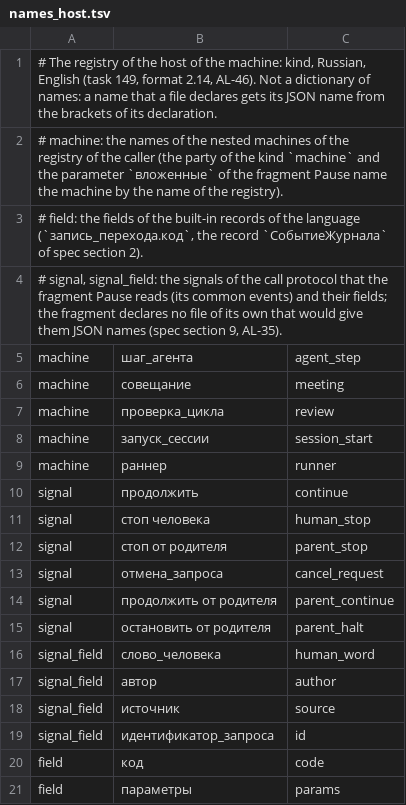
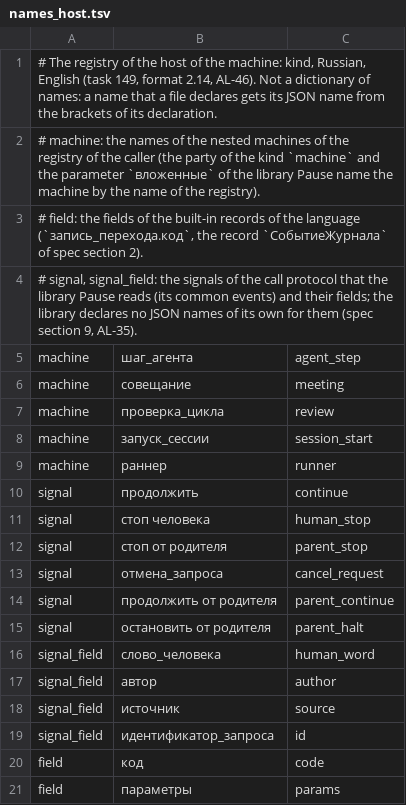
Before and after one commit to nv-lang/nova-alula, a TSV file: src/machine_text/names_host.tsv, drawn as a sheet.

```diff
--- a/src/machine_text/names_host.tsv
+++ b/src/machine_text/names_host.tsv
@@ -1,5 +1,5 @@
 # The registry of the host of the machine: kind, Russian, English (task 149, format 2.14, AL-46). Not a dictionary of names: a name that a file declares gets its JSON name from the brackets of its declaration.
-# machine: the names of the nested machines of the registry of the caller (the party of the kind `machine` and the parameter `вложенные` of the fragment Pause name the machine by the name of the registry).
+# machine: the names of the nested machines of the registry of the caller (the party of the kind `machine` and the parameter `вложенные` of the library Pause name the machine by the name of the registry).
 # field: the fields of the built-in records of the language (`запись_перехода.код`, the record `СобытиеЖурнала` of spec section 2).
-# signal, signal_field: the signals of the call protocol that the fragment Pause reads (its common events) and their fields; the fragment declares no file of its own that would give them JSON names (spec section 9, AL-35).
+# signal, signal_field: the signals of the call protocol that the library Pause reads (its common events) and their fields; the library declares no JSON names of its own for them (spec section 9, AL-35).
 machine	шаг_агента	agent_step
```
Also changed, not shown: src/machine_text/keywords_225.tsv, 29 other files.
